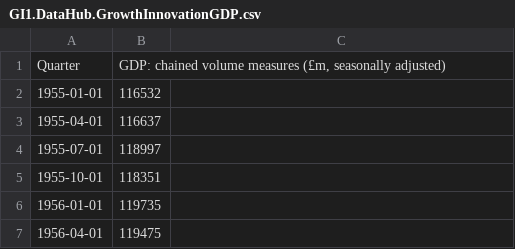
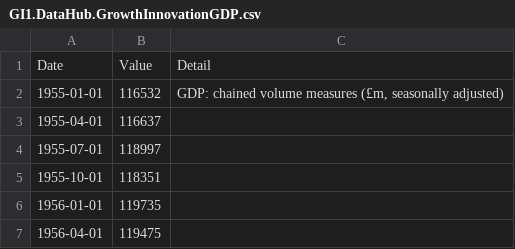
Before and after one commit to RDeconomist/RDeconomist.github.io, a CSV file: charts/ukMacro/GI1.DataHub.GrowthInnovationGDP.csv, drawn as a sheet; only a part is shown; removed rows and columns are numbered as before the commit, all else as after; the diff names each change by its address in the sheet, - before the commit and + after, or states it on an @@ line.

```diff
--- a/charts/ukMacro/GI1.DataHub.GrowthInnovationGDP.csv
+++ b/charts/ukMacro/GI1.DataHub.GrowthInnovationGDP.csv
-row 1: Quarter | GDP: chained volume measures (£m, seasonally adjusted)
+row 1: Date | Value | Detail
-C2: (empty)
+C2: GDP: chained volume measures (£m, seasonally adjusted)
```
Also changed, not shown: charts/ukMacro/F1.DataHub.FiscalTaxRev.csv, charts/ukMacro/F2.DataHub.FiscalTotalExpend.csv, 16 other files.
